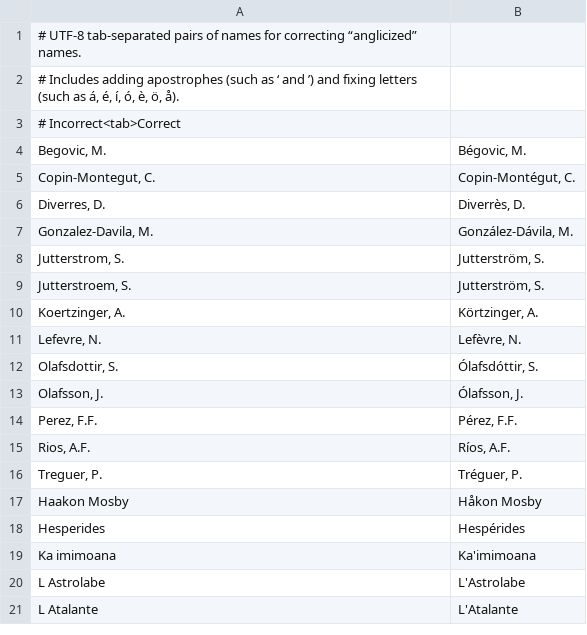
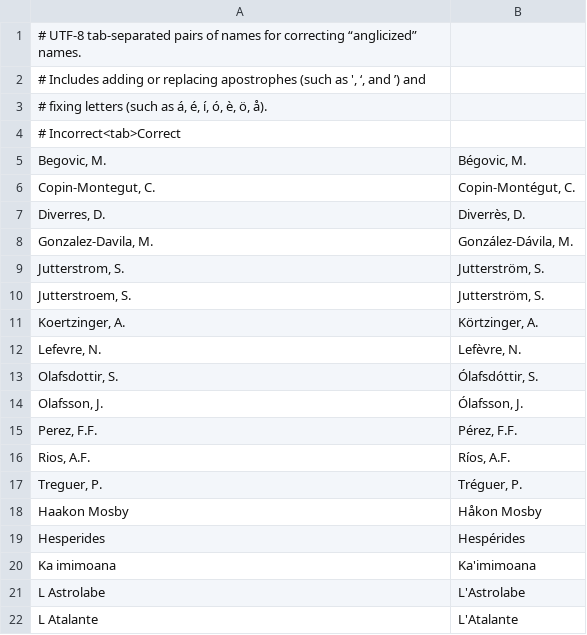
Before and after one commit to SurfaceOceanCarbonAtlas/Dashboard, a TSV file: UploadDashboard/SampleConfigFiles/SpellingConfig.tsv, drawn as a sheet.

Commit message:
minor updates to example config files

```diff
--- a/UploadDashboard/SampleConfigFiles/SpellingConfig.tsv
+++ b/UploadDashboard/SampleConfigFiles/SpellingConfig.tsv
@@ -1,3 +1,4 @@
 # UTF-8 tab-separated pairs of names for correcting “anglicized” names.
-# Includes adding apostrophes (such as ‘ and ’) and fixing letters (such as á, é, í, ó, è, ö, å).
+# Includes adding or replacing apostrophes (such as ', ‘, and ’) and
+# fixing letters (such as á, é, í, ó, è, ö, å).
 # Incorrect<tab>Correct
```
Also changed, not shown: 1 other file.
